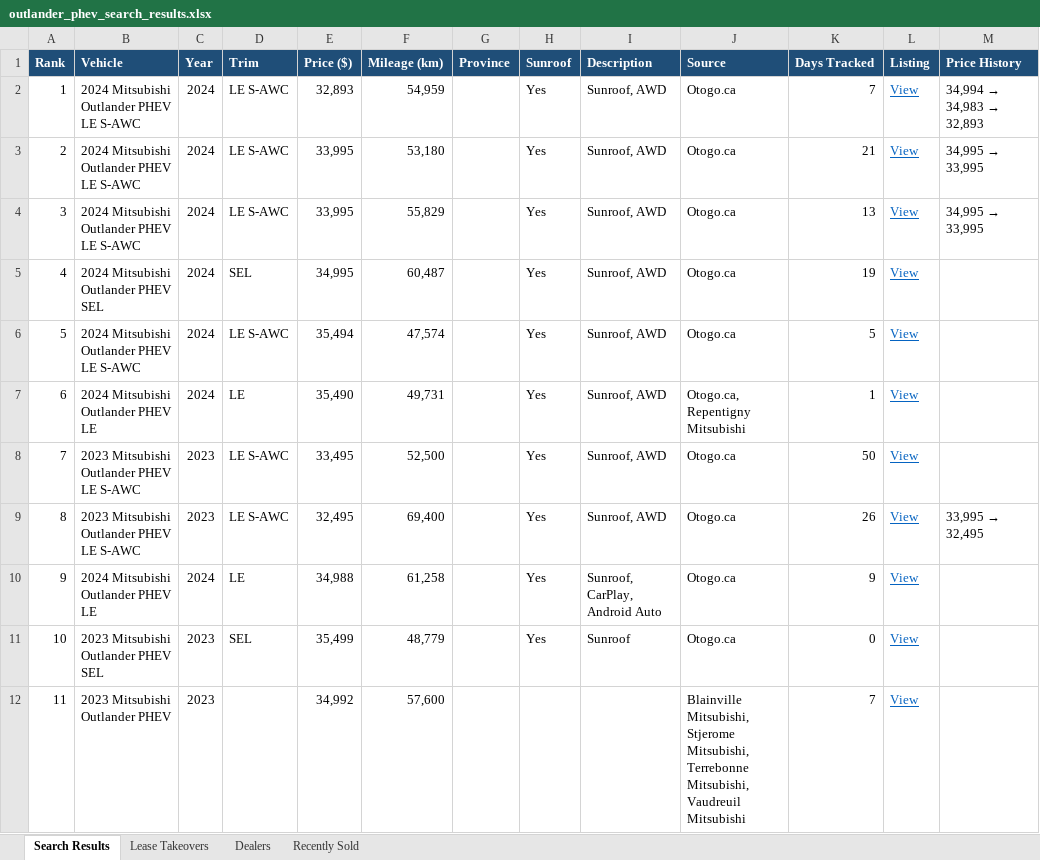
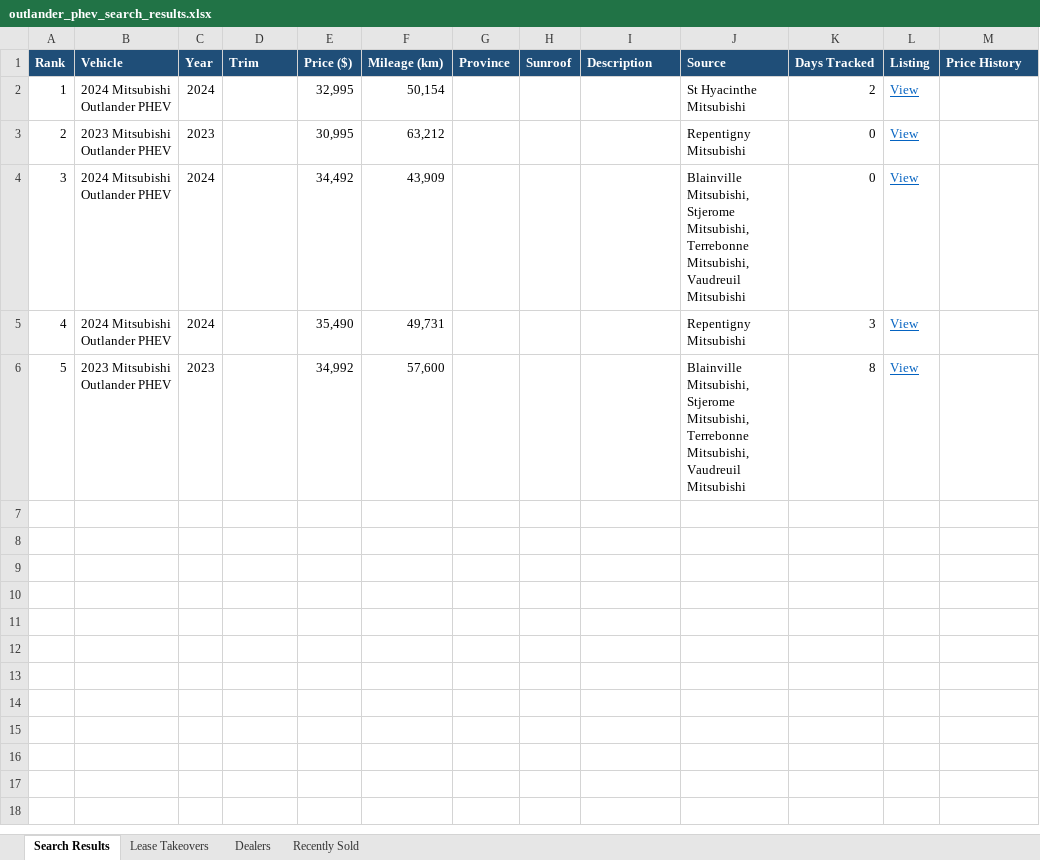
Before and after one commit to mdnaseershah/vehicle-search-automation, an Excel workbook: outlander_phev_search_results.xlsx, sheet Search Results, drawn as a sheet; values as stored, in another font and other column widths than the file's, no borders; removed rows and columns are numbered as before the commit, all else as after; the diff names each change by its address in the sheet, - before the commit and + after, or states it on an @@ line.

```diff
--- a/outlander_phev_search_results.xlsx (sheet Search Results)
+++ b/outlander_phev_search_results.xlsx (sheet Search Results)
-row 2: 1 | 2024 Mitsubishi Outlander PHEV LE S-AWC | 2024 | LE S-AWC | 32,893 | 54,959 |  | Yes | Sunroof, AWD | Otogo.ca | 7 | View | 34,994 → 34,983 → 32,893
-row 3: 2 | 2024 Mitsubishi Outlander PHEV LE S-AWC | 2024 | LE S-AWC | 33,995 | 53,180 |  | Yes | Sunroof, AWD | Otogo.ca | 21 | View | 34,995 → 33,995
-row 4: 3 | 2024 Mitsubishi Outlander PHEV LE S-AWC | 2024 | LE S-AWC | 33,995 | 55,829 |  | Yes | Sunroof, AWD | Otogo.ca | 13 | View | 34,995 → 33,995
-row 5: 4 | 2024 Mitsubishi Outlander PHEV SEL | 2024 | SEL | 34,995 | 60,487 |  | Yes | Sunroof, AWD | Otogo.ca | 19 | View
-row 6: 5 | 2024 Mitsubishi Outlander PHEV LE S-AWC | 2024 | LE S-AWC | 35,494 | 47,574 |  | Yes | Sunroof, AWD | Otogo.ca | 5 | View
+row 2: 1 | 2024 Mitsubishi Outlander PHEV | 2024 |  | 32,995 | 50,154 |  |  |  | St Hyacinthe Mitsubishi | 2 | View
+row 3: 2 | 2023 Mitsubishi Outlander PHEV | 2023 |  | 30,995 | 63,212 |  |  |  | Repentigny Mitsubishi | 0 | View
+row 4: 3 | 2024 Mitsubishi Outlander PHEV | 2024 |  | 34,492 | 43,909 |  |  |  | Blainville Mitsubishi, Stjerome Mitsubishi, Terrebonne Mitsubishi, Vaudreuil Mitsubishi | 0 | View
@@ column A (Rank) renumbered from row 5 down @@
-B5 (Vehicle): 2024 Mitsubishi Outlander PHEV LE
+B5 (Vehicle): 2024 Mitsubishi Outlander PHEV
-D5 (Trim): LE
+D5 (Trim): (empty)
-H5 (Sunroof): Yes
+H5 (Sunroof): (empty)
-I5 (Description): Sunroof, AWD
+I5 (Description): (empty)
-J5 (Source): Otogo.ca, Repentigny Mitsubishi
+J5 (Source): Repentigny Mitsubishi
-K5 (Days Tracked): 1
+K5 (Days Tracked): 3
-row 8: 7 | 2023 Mitsubishi Outlander PHEV LE S-AWC | 2023 | LE S-AWC | 33,495 | 52,500 |  | Yes | Sunroof, AWD | Otogo.ca | 50 | View
-row 9: 8 | 2023 Mitsubishi Outlander PHEV LE S-AWC | 2023 | LE S-AWC | 32,495 | 69,400 |  | Yes | Sunroof, AWD | Otogo.ca | 26 | View | 33,995 → 32,495
-row 10: 9 | 2024 Mitsubishi Outlander PHEV LE | 2024 | LE | 34,988 | 61,258 |  | Yes | Sunroof, CarPlay, Android Auto | Otogo.ca | 9 | View
-row 11: 10 | 2023 Mitsubishi Outlander PHEV SEL | 2023 | SEL | 35,499 | 48,779 |  | Yes | Sunroof | Otogo.ca | 0 | View
-K6 (Days Tracked): 7
+K6 (Days Tracked): 8
```
Also changed, not shown: sheet Recently Sold, 3 other files.
